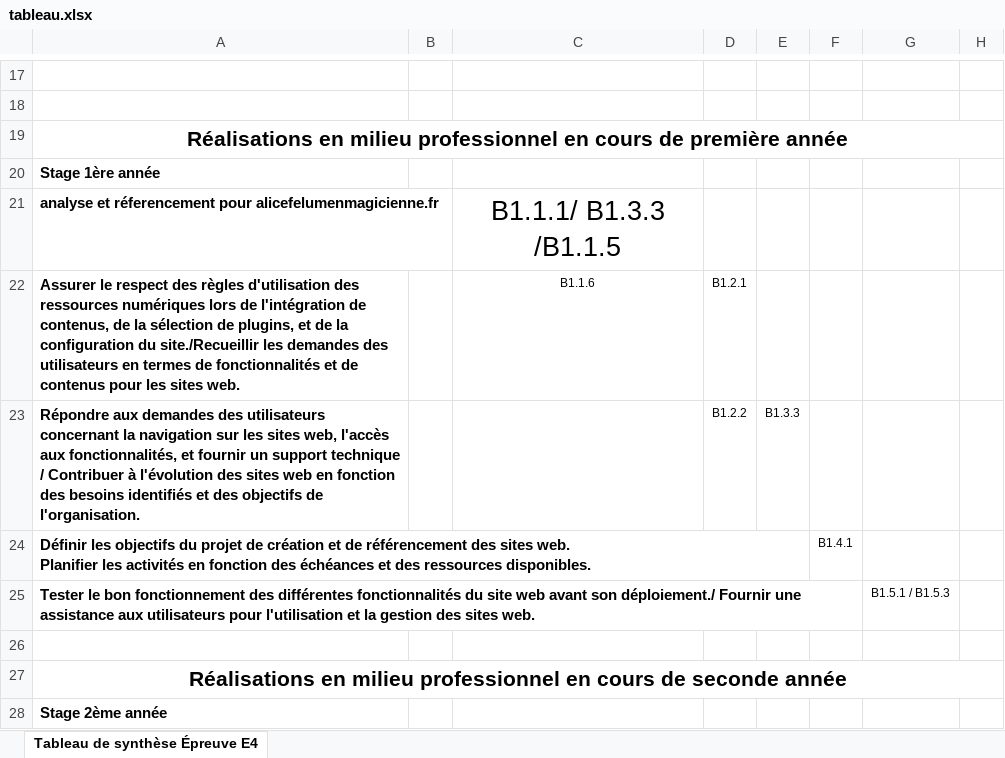
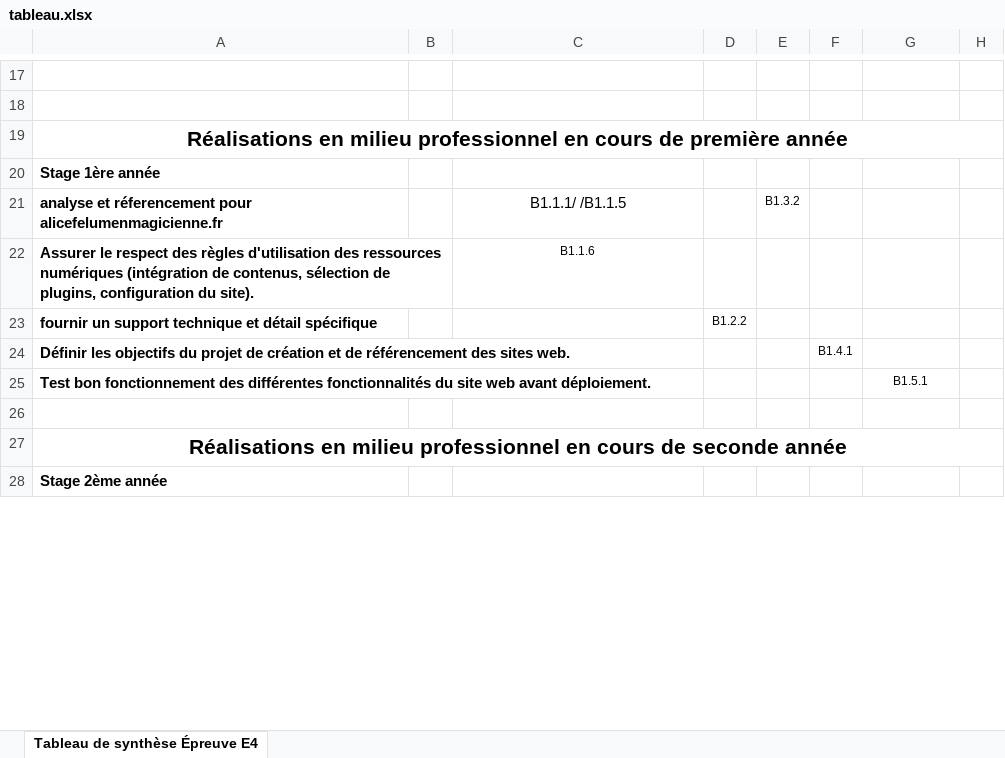
Before and after one commit to Mooodrix/EA-portfolio, an Excel workbook: tableau.xlsx, sheet Tableau de synthèse Épreuve E4, drawn as a sheet; only a part is shown, gaps mark what is left out; values as stored, in another font and other column widths than the file's, no borders; removed rows and columns are numbered as before the commit, all else as after; ↵ is a line break in a cell; the diff covers the shown part only; the diff names each change by its address in the sheet, - before the commit and + after, or states it on an @@ line.

Commit message:
Add files via upload

```diff
--- a/tableau.xlsx (sheet Tableau de synthèse Épreuve E4)
+++ b/tableau.xlsx (sheet Tableau de synthèse Épreuve E4)
-C21: B1.1.1/ B1.3.3 /B1.1.5
+C21: B1.1.1/ /B1.1.5
@@ C21 text size: smaller @@
-E21: (empty)
+E21: B1.3.2
-A22: …ressources numériques lors de l'intégration de contenus, de la sélection de plugins, et de la configuration du site./Recueillir les demandes des utilisateurs en termes de fonctionnalités et de contenus pour les sites web.
+A22: …ressources numériques (intégration de contenus, sélection de plugins, configuration du site).
-D22: B1.2.1
+D22: (empty)
-row 23: Répondre aux demandes des utilisateurs concernant la navigation sur les sites web, l'accès aux fonctionnalités, et fournir un support technique / Contribuer à l'évolution des sites web en fonction des besoins identifiés et des objectifs de l'organisation. |  |  | B1.2.2 | B1.3.3
+row 23: fournir un support technique et détail spécifique |  |  | B1.2.2
-A24: …sites web. ↵ Planifier les activités en fonction des échéances et des ressources disponibles.
+A24: …sites web.
-row 25: Tester le bon fonctionnement des différentes fonctionnalités du site web avant son déploiement./ Fournir une assistance aux utilisateurs pour l'utilisation et la gestion des sites web. |  |  |  |  |  | B1.5.1 / B1.5.3
+row 25: Test bon fonctionnement des différentes fonctionnalités du site web avant déploiement. |  |  |  |  |  | B1.5.1
```
Also changed, not shown: 6 edited cells and cell formats elsewhere in this sheet.
